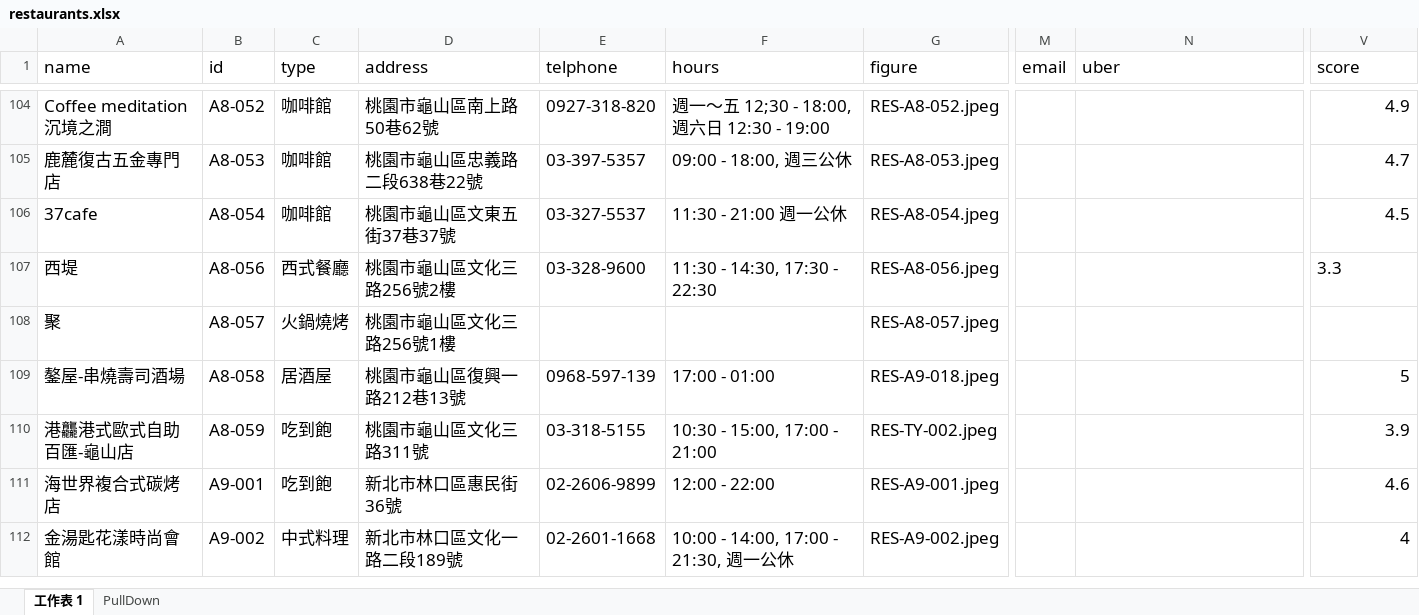
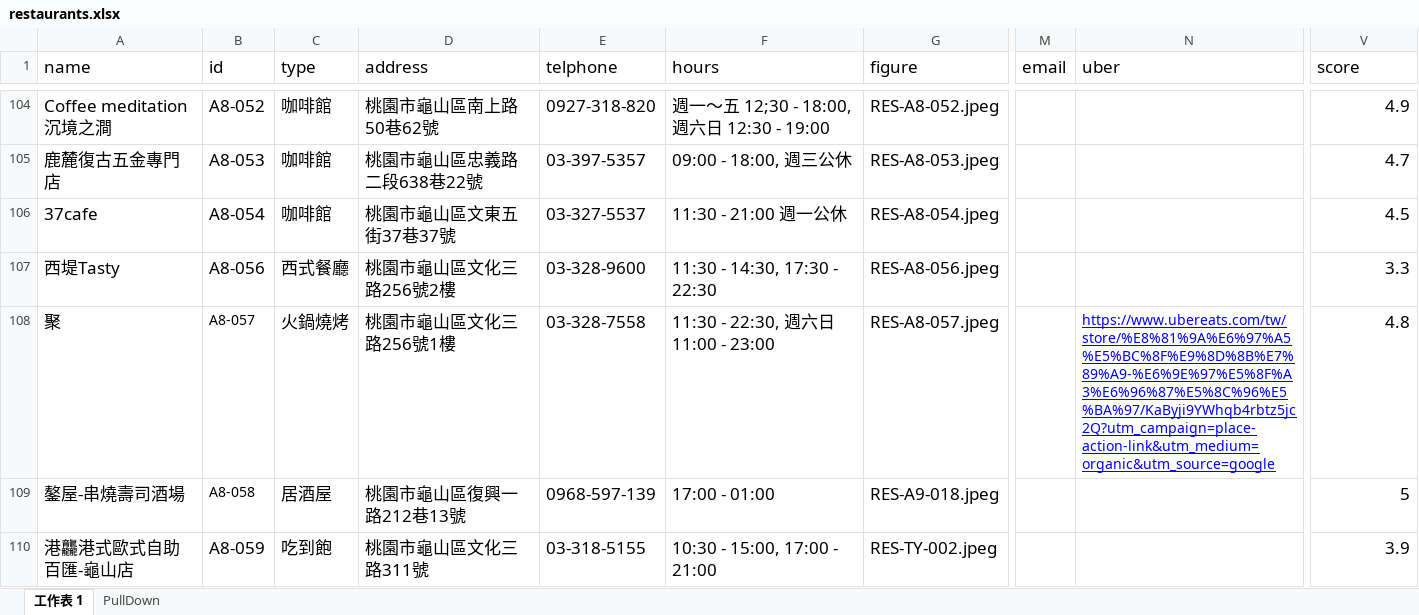
Before and after one commit to TCWang/A7Kanban10, an Excel workbook: data/restaurants.xlsx, sheet 工作表 1, drawn as a sheet; only a part is shown, gaps mark what is left out; the shorter side is filled out with more unchanged rows; values as stored, in another font and other column widths than the file's, no borders; the diff covers the shown part only; the diff names each change by its address in the sheet, - before the commit and + after, or states it on an @@ line.

Commit message:
restaurante

```diff
--- a/data/restaurants.xlsx (sheet 工作表 1)
+++ b/data/restaurants.xlsx (sheet 工作表 1)
-A107 (name): 西堤
+A107 (name): 西堤Tasty
-V107 alignment: left
+V107 alignment: right
@@ B108:B109 text size: smaller @@
-E108 (telphone): (empty)
+E108 (telphone): 03-328-7558
-F108 (hours): (empty)
+F108 (hours): 11:30 - 22:30, 週六日11:00 - 23:00
-N108 (uber): (empty)
+N108 (uber): https://www.ubereats.com/tw/store/%E8%81%9A%E6%97%A5%E5%BC%8F%E9%8D%8B%E7%89%A9-%E6%9E%97%E5%8F%A3%E6%96%87%E5%8C%96%E5%BA%97/KaByji9YWhqb4rbtz5jc2Q?utm_campaign=place-action-link&utm_medium=organic&utm_source=google
-V108 (score): (empty)
+V108 (score): 4.8
```
Also changed, not shown: 3 added rows and 2 moved rows elsewhere in this sheet, 9 other files.
